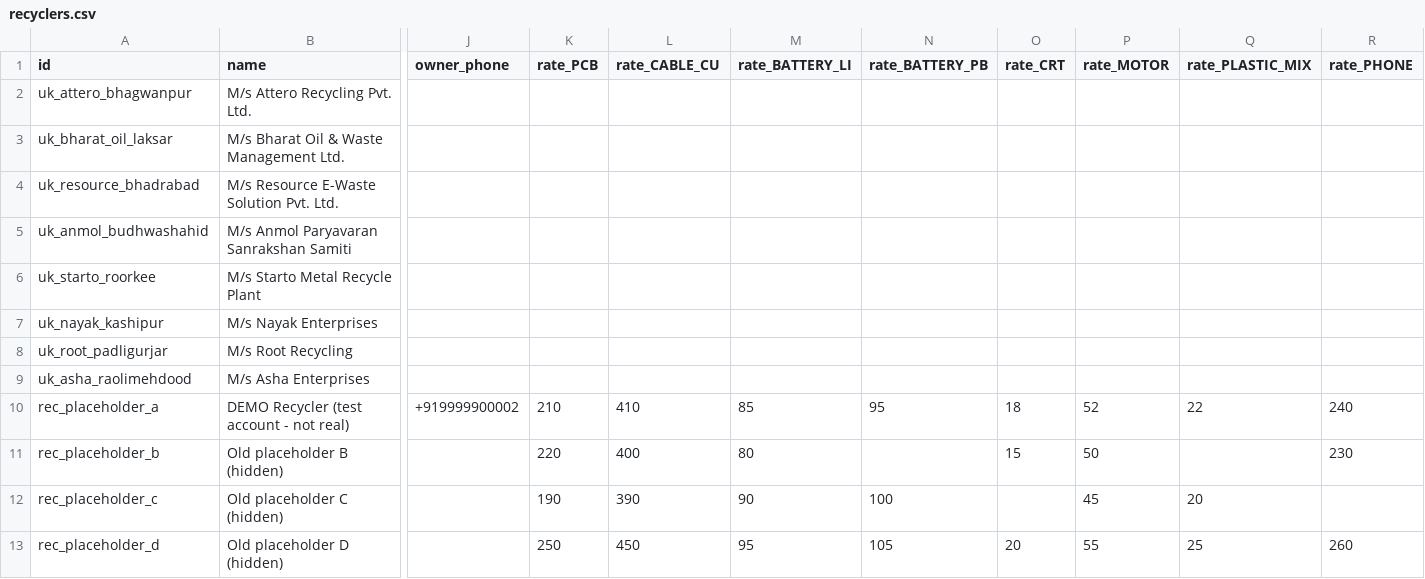
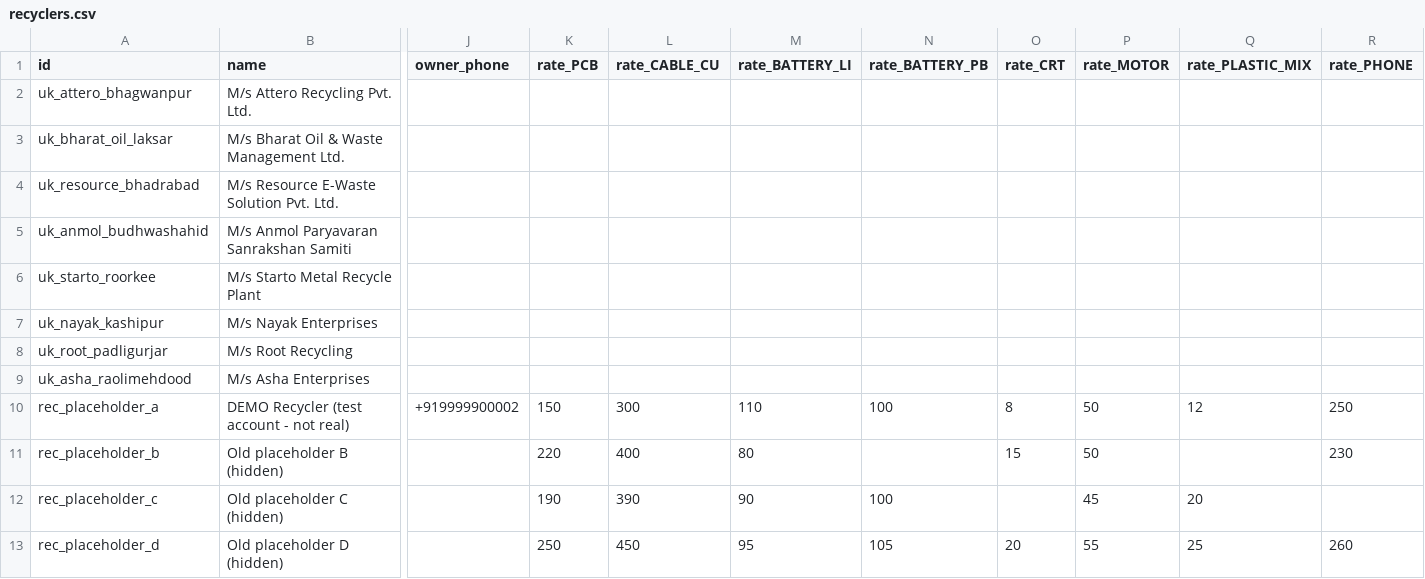
Before and after one commit to abhishek2007aka-collab/RecySetu, a CSV file: data/recyclers.csv, drawn as a sheet; only a part is shown, gaps mark what is left out; the diff names each change by its address in the sheet, - before the commit and + after, or states it on an @@ line.

```diff
--- a/data/recyclers.csv
+++ b/data/recyclers.csv
-K10 (rate_PCB): 210
+K10 (rate_PCB): 150
-L10 (rate_CABLE_CU): 410
+L10 (rate_CABLE_CU): 300
-M10 (rate_BATTERY_LI): 85
+M10 (rate_BATTERY_LI): 110
-N10 (rate_BATTERY_PB): 95
+N10 (rate_BATTERY_PB): 100
-O10 (rate_CRT): 18
+O10 (rate_CRT): 8
-P10 (rate_MOTOR): 52
+P10 (rate_MOTOR): 50
-Q10 (rate_PLASTIC_MIX): 22
+Q10 (rate_PLASTIC_MIX): 12
-R10 (rate_PHONE): 240
+R10 (rate_PHONE): 250
```
Also changed, not shown: data/prices.csv, 4 other files.
